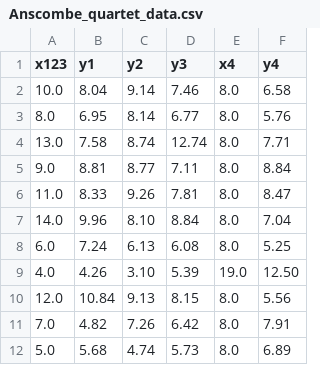
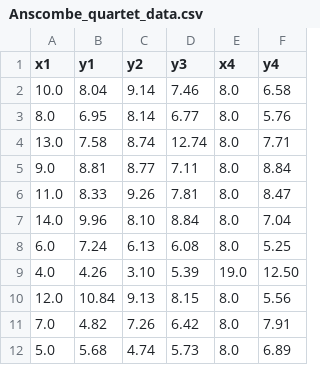
Before and after one commit to GDevigili/information-visualization-homeworks, a CSV file: datasets/Anscombe_quartet_data.csv, drawn as a sheet.

Commit message:
Fix a typo in column name

```diff
--- a/datasets/Anscombe_quartet_data.csv
+++ b/datasets/Anscombe_quartet_data.csv
@@ -1,2 +1,2 @@
-x123,y1,y2,y3,x4,y4
+x1,y1,y2,y3,x4,y4
 10.0,8.04,9.14,7.46,8.0,6.58
```
